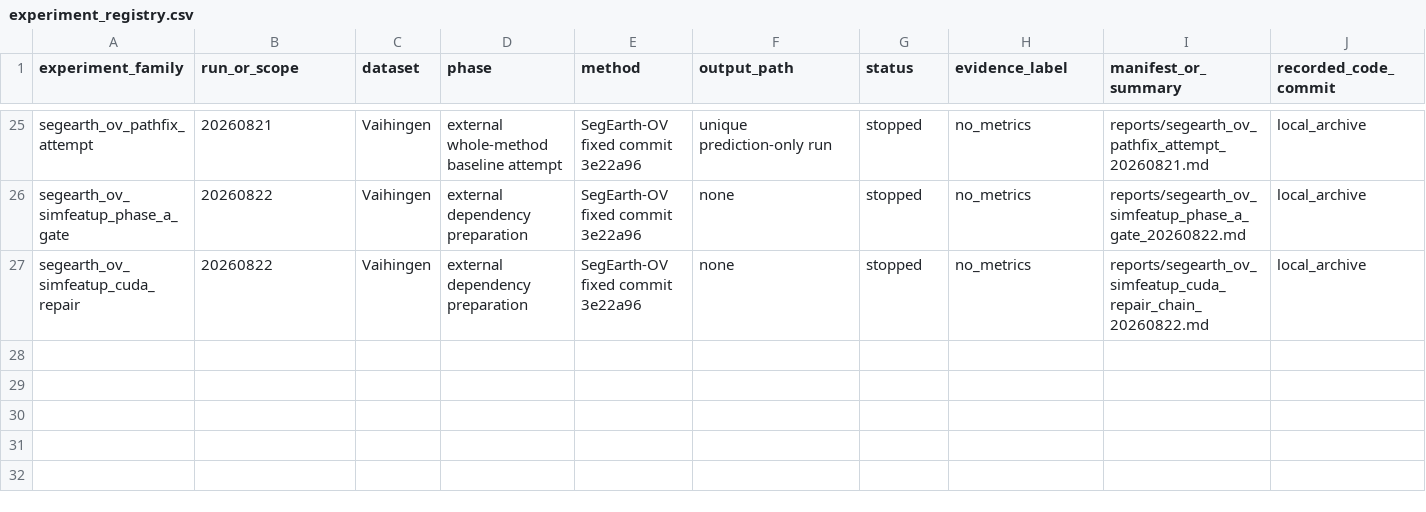
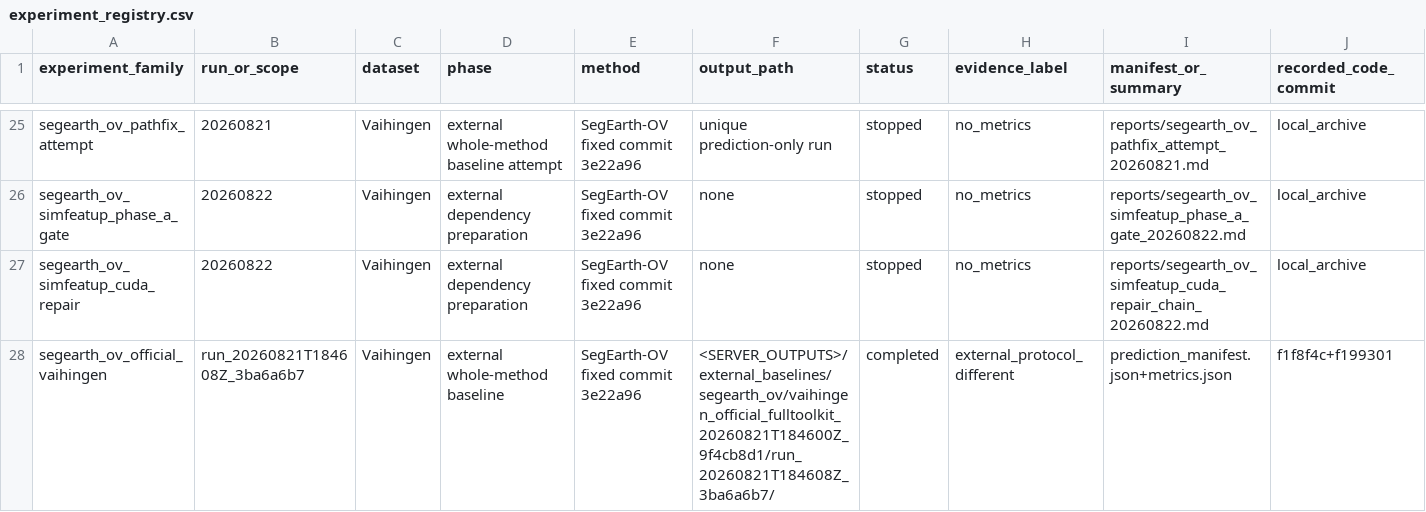
Before and after one commit to Pennycore/second_open_vocabulary, a CSV file: research_archive/experiment_registry.csv, drawn as a sheet; only a part is shown, gaps mark what is left out; rows hold the shown columns only; the diff names each change by its address in the sheet, - before the commit and + after, or states it on an @@ line.

Commit message:
Archive successful SegEarth Vaihingen baseline

```diff
--- a/research_archive/experiment_registry.csv
+++ b/research_archive/experiment_registry.csv
+row 28: segearth_ov_official_vaihingen | run_20260821T184608Z_3ba6a6b7 | Vaihingen | external whole-method baseline | SegEarth-OV fixed commit 3e22a96 | <SERVER_OUTPUTS>/external_baselines/segearth_ov/vaihingen_official_fulltoolkit_20260821T184600Z_9f4cb8d1/run_20260821T184608Z_3ba6a6b7/ | completed | external_protocol_different | prediction_manifest.json+metrics.json | f1f8f4c+f199301
```
Also changed, not shown: 2 other files.
